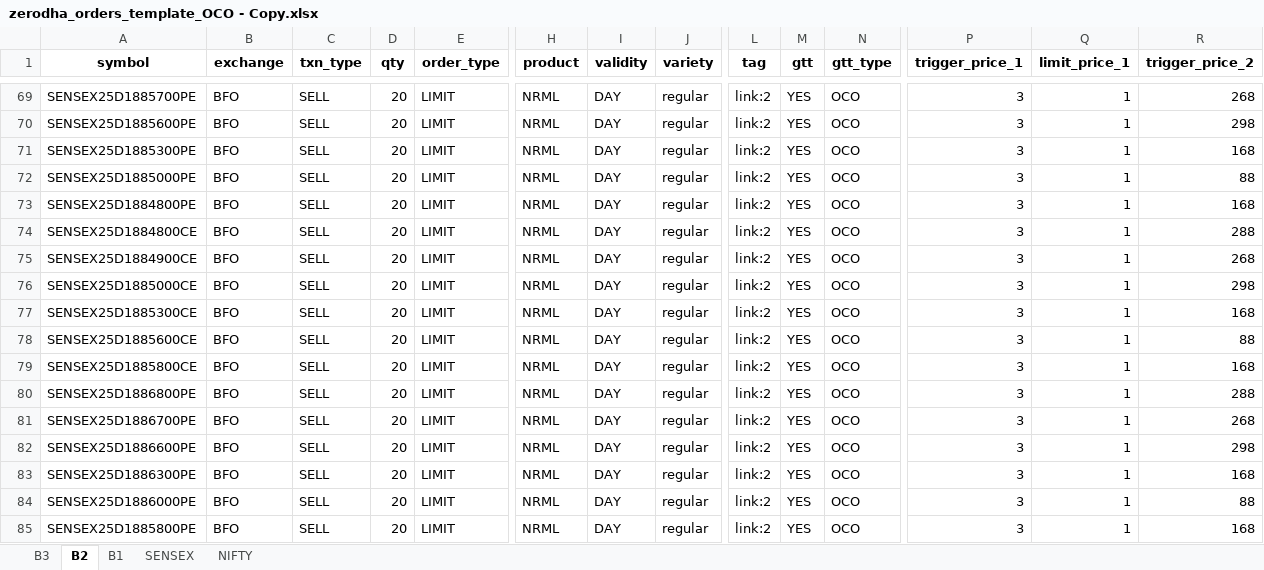
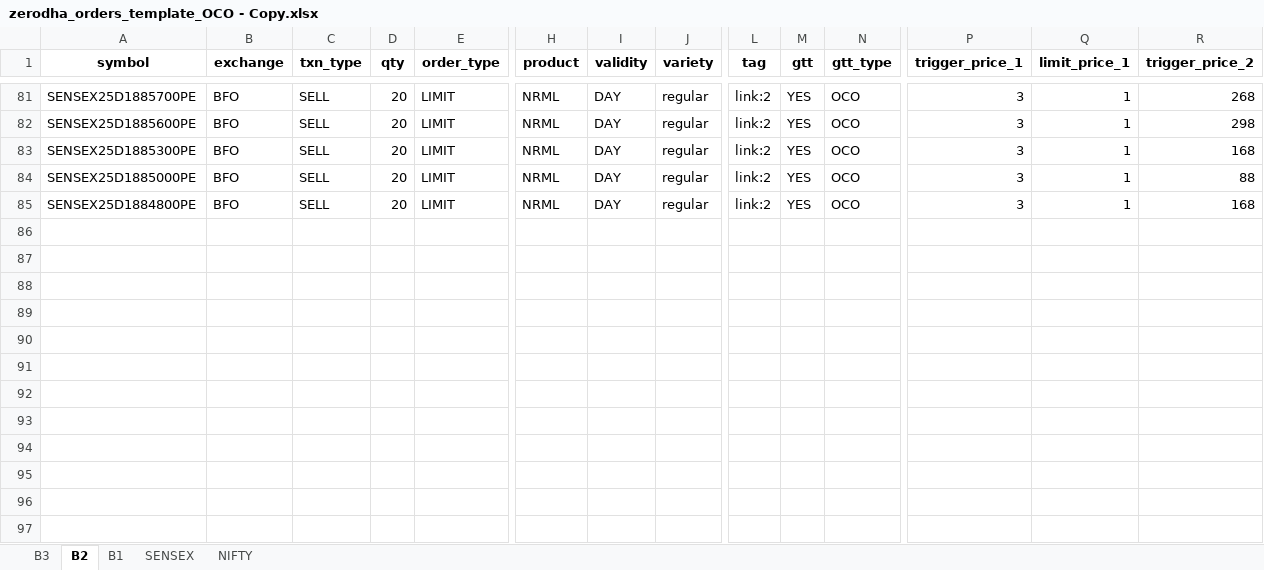
Before and after one commit to Jatinch05/Trading_Bot, an Excel workbook: zerodha_orders_template_OCO - Copy.xlsx, sheet B2, drawn as a sheet; only a part is shown, gaps mark what is left out; values as stored, in another font and other column widths than the file's, no borders; removed rows and columns are numbered as before the commit, all else as after; rows hold the shown columns only; the diff covers the shown part only; the diff names each change by its address in the sheet, - before the commit and + after, or states it on an @@ line.

```diff
--- a/zerodha_orders_template_OCO - Copy.xlsx (sheet B2)
+++ b/zerodha_orders_template_OCO - Copy.xlsx (sheet B2)
-row 74: SENSEX25D1884800CE | BFO | SELL | 20 | LIMIT | NRML | DAY | regular | link:2 | YES | OCO | 3 | 1 | 288
-row 75: SENSEX25D1884900CE | BFO | SELL | 20 | LIMIT | NRML | DAY | regular | link:2 | YES | OCO | 3 | 1 | 268
-row 76: SENSEX25D1885000CE | BFO | SELL | 20 | LIMIT | NRML | DAY | regular | link:2 | YES | OCO | 3 | 1 | 298
-row 77: SENSEX25D1885300CE | BFO | SELL | 20 | LIMIT | NRML | DAY | regular | link:2 | YES | OCO | 3 | 1 | 168
-row 78: SENSEX25D1885600CE | BFO | SELL | 20 | LIMIT | NRML | DAY | regular | link:2 | YES | OCO | 3 | 1 | 88
-row 79: SENSEX25D1885800CE | BFO | SELL | 20 | LIMIT | NRML | DAY | regular | link:2 | YES | OCO | 3 | 1 | 168
-row 80: SENSEX25D1886800PE | BFO | SELL | 20 | LIMIT | NRML | DAY | regular | link:2 | YES | OCO | 3 | 1 | 288
-row 81: SENSEX25D1886700PE | BFO | SELL | 20 | LIMIT | NRML | DAY | regular | link:2 | YES | OCO | 3 | 1 | 268
-row 82: SENSEX25D1886600PE | BFO | SELL | 20 | LIMIT | NRML | DAY | regular | link:2 | YES | OCO | 3 | 1 | 298
-row 83: SENSEX25D1886300PE | BFO | SELL | 20 | LIMIT | NRML | DAY | regular | link:2 | YES | OCO | 3 | 1 | 168
-row 84: SENSEX25D1886000PE | BFO | SELL | 20 | LIMIT | NRML | DAY | regular | link:2 | YES | OCO | 3 | 1 | 88
-row 85: SENSEX25D1885800PE | BFO | SELL | 20 | LIMIT | NRML | DAY | regular | link:2 | YES | OCO | 3 | 1 | 168
```
Also changed, not shown: 28 added rows, 16 removed rows and 64 edited cells elsewhere in this sheet, sheet B1, sheet B3, sheet SENSEX, formulas that keep their value, zerodha_orders_template_OCO.xlsx, 3 other files.
